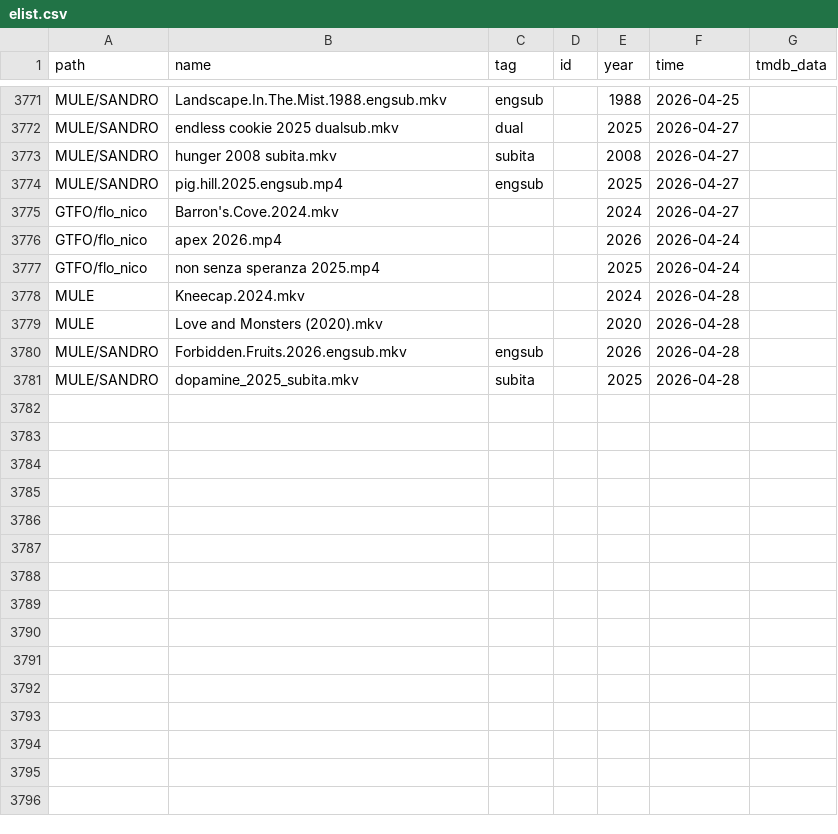
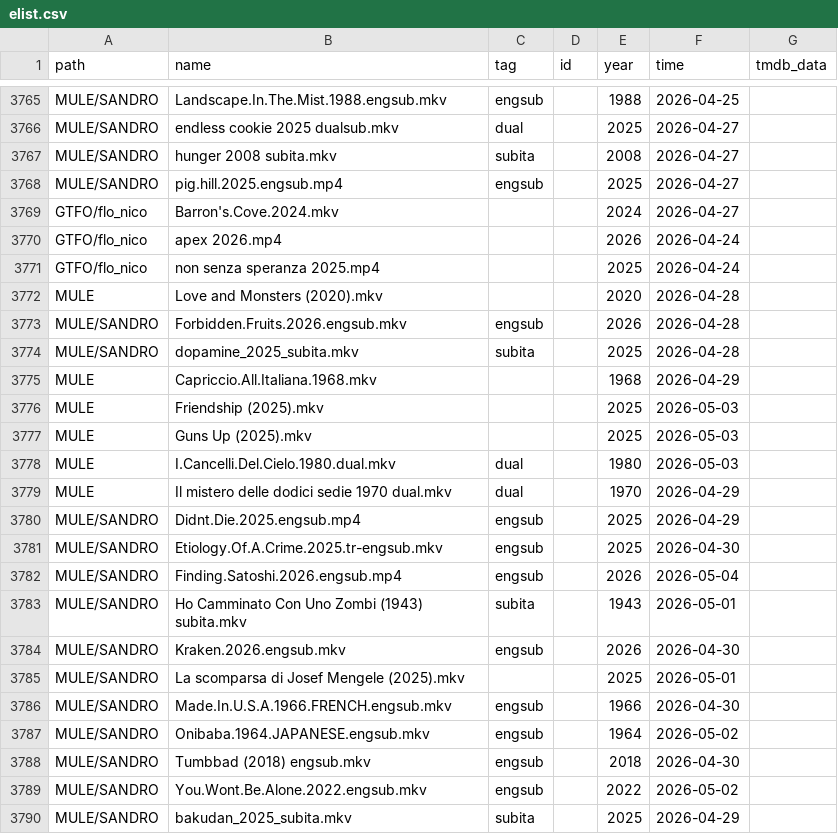
Before and after one commit to nstuffed/nstuffed.github.io, a CSV file: elist.csv, drawn as a sheet; only a part is shown, gaps mark what is left out; removed rows and columns are numbered as before the commit, all else as after; the diff covers the shown part only; the diff names each change by its address in the sheet, - before the commit and + after, or states it on an @@ line.

```diff
--- a/elist.csv
+++ b/elist.csv
-row 3778: MULE | Kneecap.2024.mkv |  |  | 2024 | 2026-04-28
+row 3775: MULE | Capriccio.All.Italiana.1968.mkv |  |  | 1968 | 2026-04-29
+row 3776: MULE | Friendship (2025).mkv |  |  | 2025 | 2026-05-03
+row 3777: MULE | Guns Up (2025).mkv |  |  | 2025 | 2026-05-03
+row 3778: MULE | I.Cancelli.Del.Cielo.1980.dual.mkv | dual |  | 1980 | 2026-05-03
+row 3779: MULE | Il mistero delle dodici sedie 1970 dual.mkv | dual |  | 1970 | 2026-04-29
+row 3780: MULE/SANDRO | Didnt.Die.2025.engsub.mp4 | engsub |  | 2025 | 2026-04-29
+row 3781: MULE/SANDRO | Etiology.Of.A.Crime.2025.tr-engsub.mkv | engsub |  | 2025 | 2026-04-30
+row 3782: MULE/SANDRO | Finding.Satoshi.2026.engsub.mp4 | engsub |  | 2026 | 2026-05-04
+row 3783: MULE/SANDRO | Ho Camminato Con Uno Zombi (1943) subita.mkv | subita |  | 1943 | 2026-05-01
+row 3784: MULE/SANDRO | Kraken.2026.engsub.mkv | engsub |  | 2026 | 2026-04-30
+row 3785: MULE/SANDRO | La scomparsa di Josef Mengele (2025).mkv |  |  | 2025 | 2026-05-01
+row 3786: MULE/SANDRO | Made.In.U.S.A.1966.FRENCH.engsub.mkv | engsub |  | 1966 | 2026-04-30
+row 3787: MULE/SANDRO | Onibaba.1964.JAPANESE.engsub.mkv | engsub |  | 1964 | 2026-05-02
+row 3788: MULE/SANDRO | Tumbbad (2018) engsub.mkv | engsub |  | 2018 | 2026-04-30
+row 3789: MULE/SANDRO | You.Wont.Be.Alone.2022.engsub.mkv | engsub |  | 2022 | 2026-05-02
+row 3790: MULE/SANDRO | bakudan_2025_subita.mkv | subita |  | 2025 | 2026-04-29
```
Also changed, not shown: 13 added rows and 6 removed rows elsewhere in this file, list.csv.
